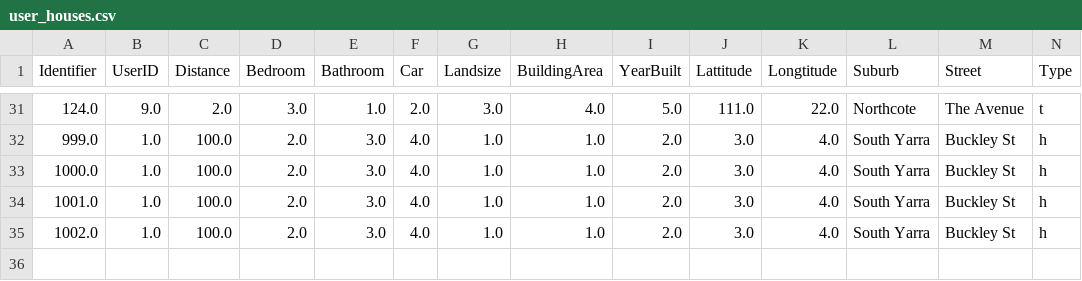
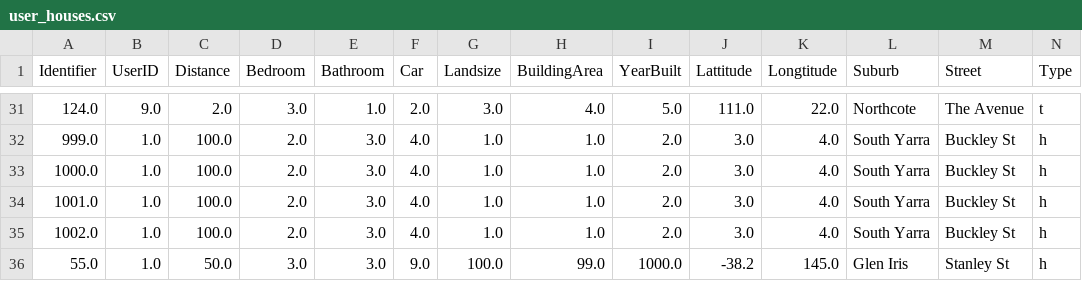
Before and after one commit to chengmingcui/9321masterteam, a CSV file: user_houses.csv, drawn as a sheet; only a part is shown, gaps mark what is left out; rows hold the shown columns only; the diff names each change by its address in the sheet, - before the commit and + after, or states it on an @@ line.

```diff
--- a/user_houses.csv
+++ b/user_houses.csv
+row 36: 55.0 | 1.0 | 50.0 | 3.0 | 3.0 | 9.0 | 100.0 | 99.0 | 1000.0 | -38.2 | 145.0 | Glen Iris | Stanley St | h
```
Also changed, not shown: log_file.csv, 37 other files.
